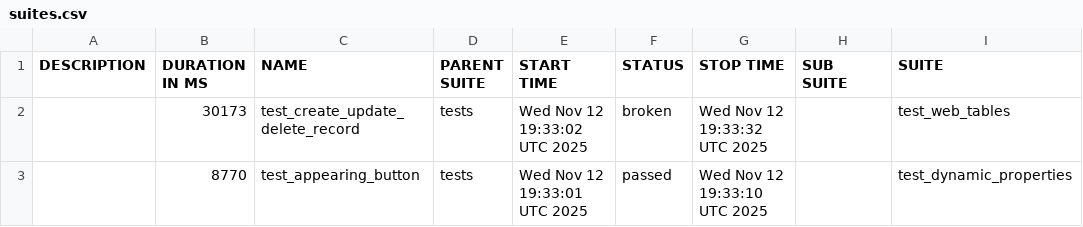
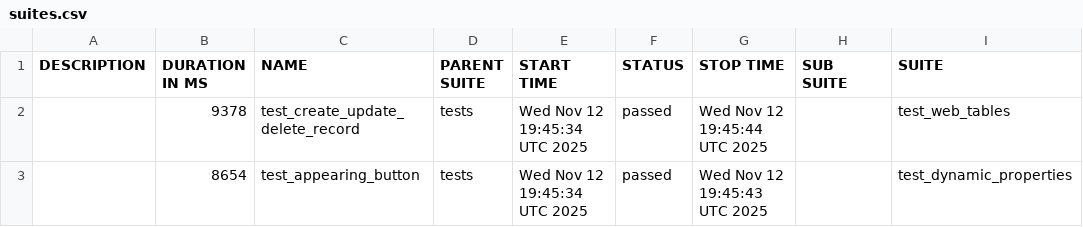
Before and after one commit to Somatori/playwright_python_base, a CSV file: data/suites.csv, drawn as a sheet; only a part is shown; the diff names each change by its address in the sheet, - before the commit and + after, or states it on an @@ line.

```diff
--- a/data/suites.csv
+++ b/data/suites.csv
-B2 (DURATION IN MS): 30173
+B2 (DURATION IN MS): 9378
-E2 (START TIME): Wed Nov 12 19:33:02 UTC 2025
+E2 (START TIME): Wed Nov 12 19:45:34 UTC 2025
-F2 (STATUS): broken
+F2 (STATUS): passed
-G2 (STOP TIME): Wed Nov 12 19:33:32 UTC 2025
+G2 (STOP TIME): Wed Nov 12 19:45:44 UTC 2025
-B3 (DURATION IN MS): 8770
+B3 (DURATION IN MS): 8654
-E3 (START TIME): Wed Nov 12 19:33:01 UTC 2025
+E3 (START TIME): Wed Nov 12 19:45:34 UTC 2025
-G3 (STOP TIME): Wed Nov 12 19:33:10 UTC 2025
+G3 (STOP TIME): Wed Nov 12 19:45:43 UTC 2025
```
Also changed, not shown: 30 other files.
